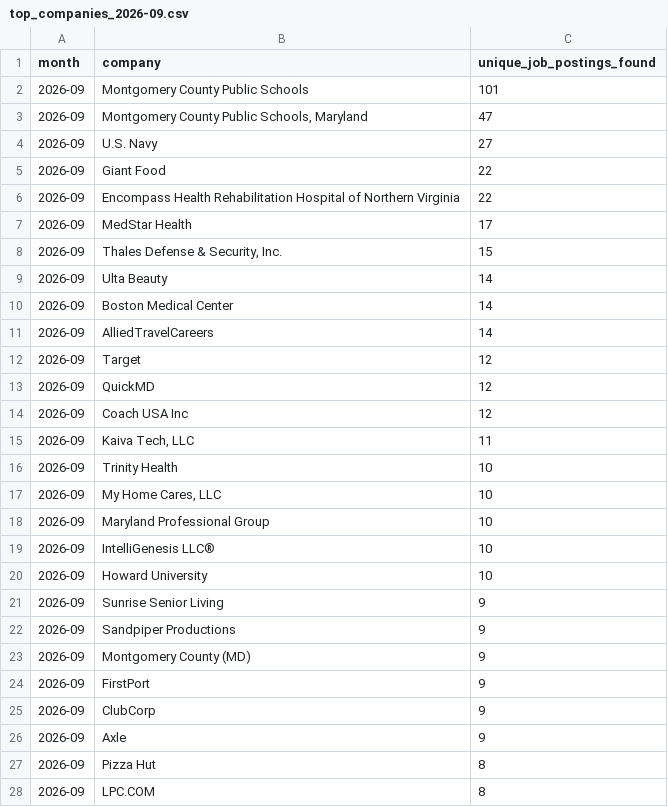
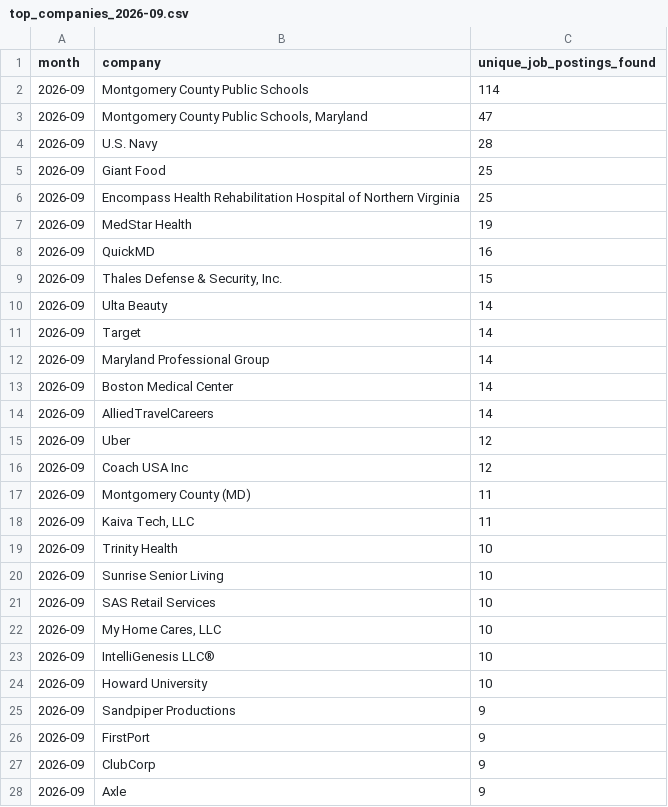
Before and after one commit to themeganerddddddd/MoCo-Hiring-Monitor, a CSV file: outputs/top_companies_2026-09.csv, drawn as a sheet; only a part is shown; the shorter side is filled out with more unchanged rows; the diff covers the shown part only.

```diff
--- a/outputs/top_companies_2026-09.csv
+++ b/outputs/top_companies_2026-09.csv
@@ -1,24 +1,26 @@
 month,company,unique_job_postings_found
-2026-09,Montgomery County Public Schools,101
+2026-09,Montgomery County Public Schools,114
 2026-09,"Montgomery County Public Schools, Maryland",47
-2026-09,U.S. Navy,27
-2026-09,Giant Food,22
-2026-09,Encompass Health Rehabilitation Hospital of Northern Virginia,22
-2026-09,MedStar Health,17
+2026-09,U.S. Navy,28
+2026-09,Giant Food,25
+2026-09,Encompass Health Rehabilitation Hospital of Northern Virginia,25
+2026-09,MedStar Health,19
+2026-09,QuickMD,16
 2026-09,"Thales Defense & Security, Inc.",15
 2026-09,Ulta Beauty,14
+2026-09,Target,14
+2026-09,Maryland Professional Group,14
 2026-09,Boston Medical Center,14
 2026-09,AlliedTravelCareers,14
-2026-09,Target,12
-2026-09,QuickMD,12
+2026-09,Uber,12
 2026-09,Coach USA Inc,12
+2026-09,Montgomery County (MD),11
 2026-09,"Kaiva Tech, LLC",11
 2026-09,Trinity Health,10
+2026-09,Sunrise Senior Living,10
+2026-09,SAS Retail Services,10
 2026-09,"My Home Cares, LLC",10
-2026-09,Maryland Professional Group,10
 2026-09,IntelliGenesis LLC®,10
 2026-09,Howard University,10
-2026-09,Sunrise Senior Living,9
 2026-09,Sandpiper Productions,9
-2026-09,Montgomery County (MD),9
 2026-09,FirstPort,9
```
Also changed, not shown: 2 removed rows elsewhere in this file, 13 other files.
